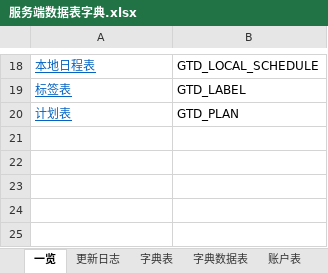
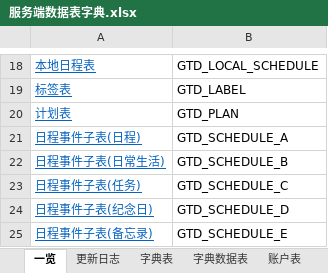
Before and after one commit to XJ-GTD/GTD2, an Excel workbook: A-开发相关文档素材/2.数据库表/服务端数据表字典.xlsx, sheet 一览, drawn as a sheet; only a part is shown, gaps mark what is left out; values as stored, in another font and other column widths than the file's, no borders; the diff names each change by its address in the sheet, - before the commit and + after, or states it on an @@ line.

```diff
--- a/A-开发相关文档素材/2.数据库表/服务端数据表字典.xlsx (sheet 一览)
+++ b/A-开发相关文档素材/2.数据库表/服务端数据表字典.xlsx (sheet 一览)
+row 21: 日程事件子表(日程) | GTD_SCHEDULE_A
+row 22: 日程事件子表(日常生活) | GTD_SCHEDULE_B
+row 23: 日程事件子表(任务) | GTD_SCHEDULE_C
+row 24: 日程事件子表(纪念日) | GTD_SCHEDULE_D
+row 25: 日程事件子表(备忘录) | GTD_SCHEDULE_E
```
Also changed, not shown: sheet 标签表, sheet 授权系人群组中间表, sheet 用户表, other sheet tabs, 19 other files.
